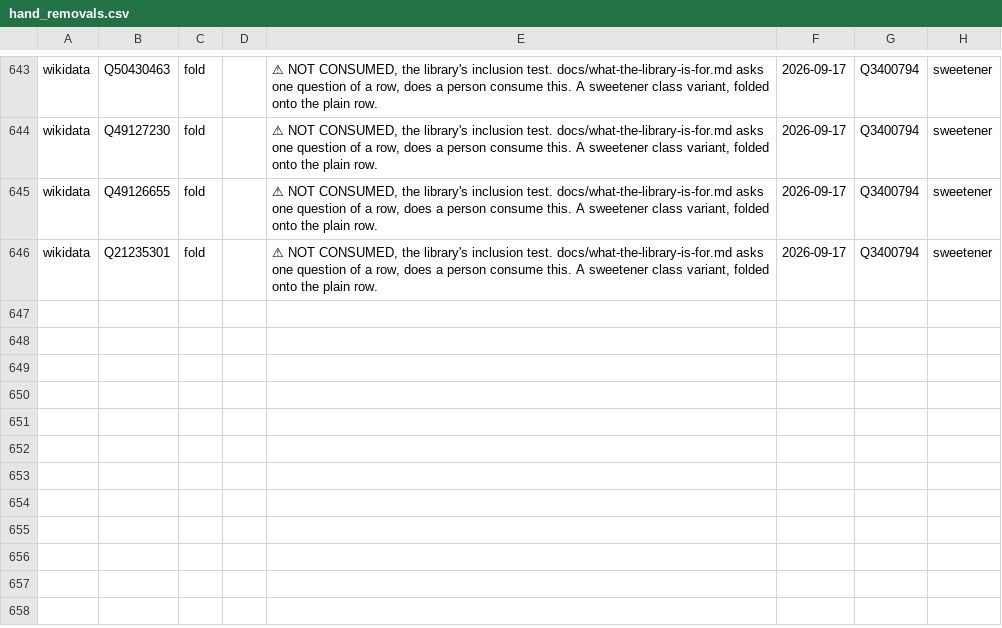
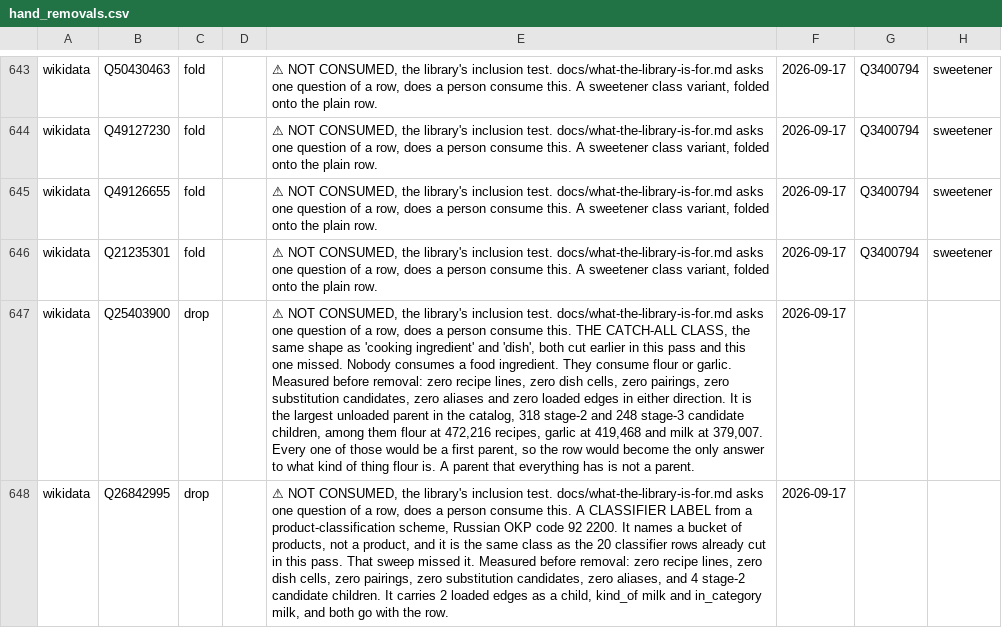
Before and after one commit to abh5227/recipe-app2, a CSV file: hand_removals.csv, drawn as a sheet; only a part is shown, gaps mark what is left out; the diff covers the shown part only; the diff names each change by its address in the sheet, - before the commit and + after, or states it on an @@ line.

```diff
--- a/hand_removals.csv
+++ b/hand_removals.csv
+row 647: wikidata | Q25403900 | drop |  | ⚠ NOT CONSUMED, the library's inclusion test. docs/what-the-library-is-for.md asks one question of a row, does a person consume this. THE CATCH-ALL CLASS, the same shape as 'cooking ingredient' and 'dish', both cut earlier in this pass and this one missed. Nobody consumes a food ingredient. They consume flour or garlic. Measured before removal: zero recipe lines, zero dish cells, zero pairings, zero substitution candidates, zero aliases and zero loaded edges in either direction. It is the largest unloaded parent in the catalog, 318 stage-2 and 248 stage-3 candidate children, among them flour at 472,216 recipes, garlic at 419,468 and milk at 379,007. Every one of those would be a first parent, so the row would become the only answer to what kind of thing flour is. A parent that everything has is not a parent. | 2026-09-17
+row 648: wikidata | Q26842995 | drop |  | ⚠ NOT CONSUMED, the library's inclusion test. docs/what-the-library-is-for.md asks one question of a row, does a person consume this. A CLASSIFIER LABEL from a product-classification scheme, Russian OKP code 92 2200. It names a bucket of products, not a product, and it is the same class as the 20 classifier rows already cut in this pass. That sweep missed it. Measured before removal: zero recipe lines, zero dish cells, zero pairings, zero substitution candidates, zero aliases, and 4 stage-2 candidate children. It carries 2 loaded edges as a child, kind_of milk and in_category milk, and both go with the row. | 2026-09-17
```
Also changed, not shown: 5 added rows elsewhere in this file, hand_links.csv.
